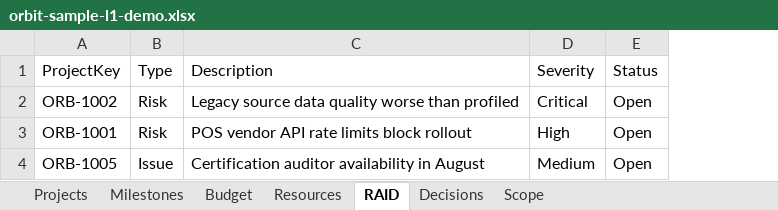
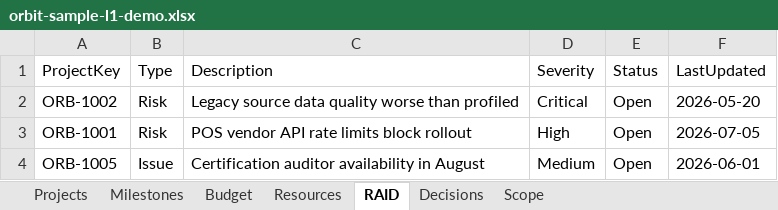
Before and after one commit to Orient-Software-Development/ai-pmo-insight, an Excel workbook: docs/samples/orbit-sample-l1-demo.xlsx, sheet RAID, drawn as a sheet; values as stored, in another font and other column widths than the file's, no borders; the diff names each change by its address in the sheet, - before the commit and + after, or states it on an @@ line.

```diff
--- a/docs/samples/orbit-sample-l1-demo.xlsx (sheet RAID)
+++ b/docs/samples/orbit-sample-l1-demo.xlsx (sheet RAID)
+column F (LastUpdated), rows 2-4: 2026-05-20 | 2026-07-05 | 2026-06-01
```
Also changed, not shown: sheet Budget, 10 other files.
